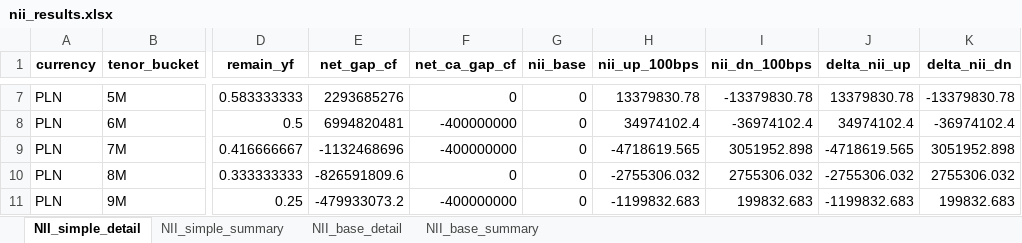
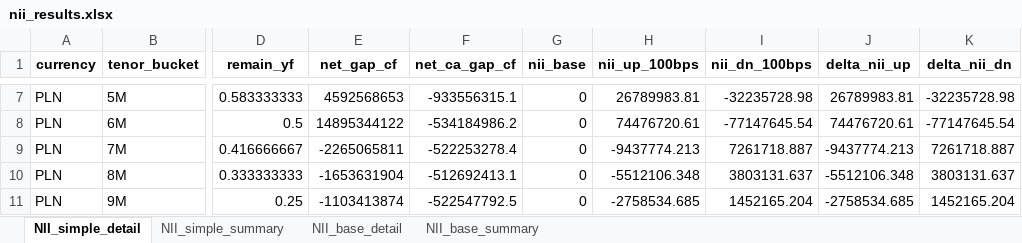
Before and after one commit to dzimius/LabBank, an Excel workbook: irrbb_calc/output/nii_results.xlsx, sheet NII_simple_detail, drawn as a sheet; only a part is shown, gaps mark what is left out; values as stored, in another font and other column widths than the file's, no borders; the diff covers the shown part only; the diff names each change by its address in the sheet, - before the commit and + after, or states it on an @@ line.

```diff
--- a/irrbb_calc/output/nii_results.xlsx (sheet NII_simple_detail)
+++ b/irrbb_calc/output/nii_results.xlsx (sheet NII_simple_detail)
-E7 (net_gap_cf): 2293685276
+E7 (net_gap_cf): 4592568653
-F7 (net_ca_gap_cf): 0
+F7 (net_ca_gap_cf): -933556315.1
-H7 (nii_up_100bps): 13379830.78
+H7 (nii_up_100bps): 26789983.81
-I7 (nii_dn_100bps): -13379830.78
+I7 (nii_dn_100bps): -32235728.98
-J7 (delta_nii_up): 13379830.78
+J7 (delta_nii_up): 26789983.81
-K7 (delta_nii_dn): -13379830.78
+K7 (delta_nii_dn): -32235728.98
-E8 (net_gap_cf): 6994820481
+E8 (net_gap_cf): 14895344122
-F8 (net_ca_gap_cf): -400000000
+F8 (net_ca_gap_cf): -534184986.2
-H8 (nii_up_100bps): 34974102.4
+H8 (nii_up_100bps): 74476720.61
-I8 (nii_dn_100bps): -36974102.4
+I8 (nii_dn_100bps): -77147645.54
-J8 (delta_nii_up): 34974102.4
+J8 (delta_nii_up): 74476720.61
-K8 (delta_nii_dn): -36974102.4
+K8 (delta_nii_dn): -77147645.54
-E9 (net_gap_cf): -1132468696
+E9 (net_gap_cf): -2265065811
-F9 (net_ca_gap_cf): -400000000
+F9 (net_ca_gap_cf): -522253278.4
-H9 (nii_up_100bps): -4718619.565
+H9 (nii_up_100bps): -9437774.213
-I9 (nii_dn_100bps): 3051952.898
+I9 (nii_dn_100bps): 7261718.887
-J9 (delta_nii_up): -4718619.565
+J9 (delta_nii_up): -9437774.213
-K9 (delta_nii_dn): 3051952.898
+K9 (delta_nii_dn): 7261718.887
-E10 (net_gap_cf): -826591809.6
+E10 (net_gap_cf): -1653631904
-F10 (net_ca_gap_cf): 0
+F10 (net_ca_gap_cf): -512692413.1
-H10 (nii_up_100bps): -2755306.032
+H10 (nii_up_100bps): -5512106.348
-I10 (nii_dn_100bps): 2755306.032
+I10 (nii_dn_100bps): 3803131.637
-J10 (delta_nii_up): -2755306.032
+J10 (delta_nii_up): -5512106.348
-K10 (delta_nii_dn): 2755306.032
+K10 (delta_nii_dn): 3803131.637
-E11 (net_gap_cf): -479933073.2
+E11 (net_gap_cf): -1103413874
-F11 (net_ca_gap_cf): -400000000
+F11 (net_ca_gap_cf): -522547792.5
-H11 (nii_up_100bps): -1199832.683
+H11 (nii_up_100bps): -2758534.685
-I11 (nii_dn_100bps): 199832.683
+I11 (nii_dn_100bps): 1452165.204
-J11 (delta_nii_up): -1199832.683
+J11 (delta_nii_up): -2758534.685
-K11 (delta_nii_dn): 199832.683
+K11 (delta_nii_dn): 1452165.204
```
Also changed, not shown: 44 edited cells elsewhere in this sheet, sheet NII_simple_summary, sheet NII_base_detail, sheet NII_base_summary, 4 other files.
